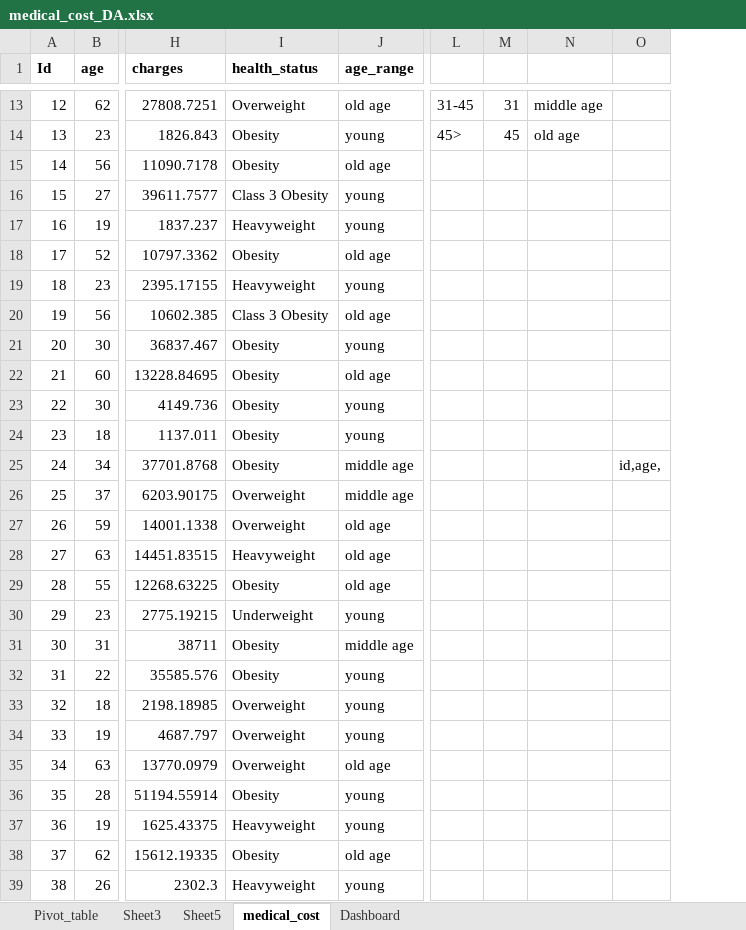
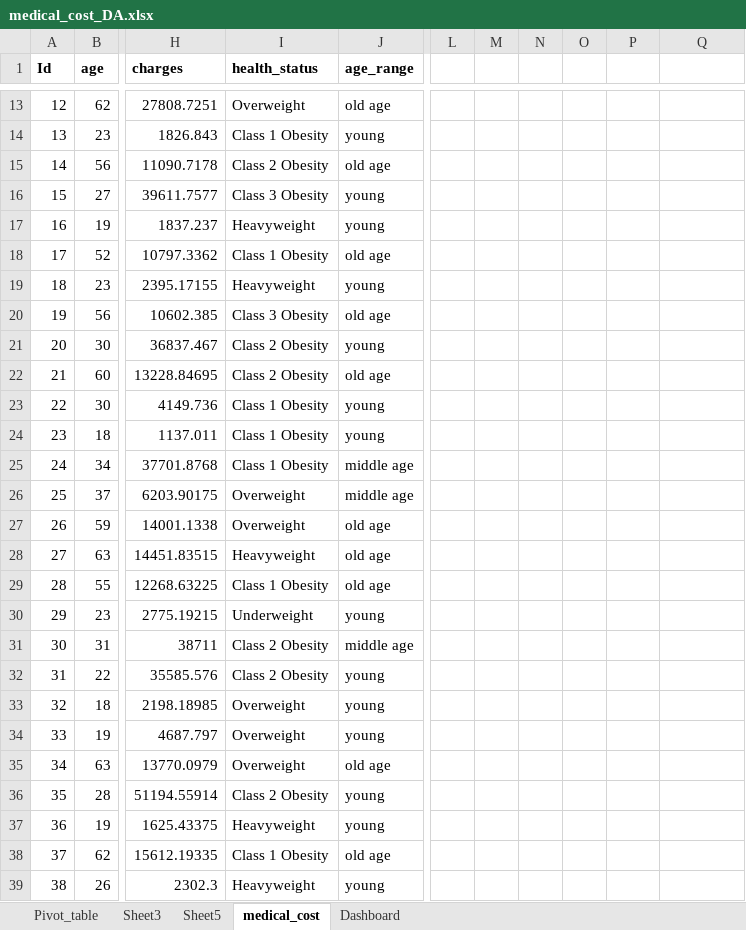
Before and after one commit to Shikhar543/Medical_Cost_DataAnalysis_Excel, an Excel workbook: medical_cost_DA.xlsx, sheet medical_cost, drawn as a sheet; only a part is shown, gaps mark what is left out; values as stored, in another font and other column widths than the file's, no borders; removed rows and columns are numbered as before the commit, all else as after; the diff covers the shown part only; the diff names each change by its address in the sheet, - before the commit and + after, or states it on an @@ line.

```diff
--- a/medical_cost_DA.xlsx (sheet medical_cost)
+++ b/medical_cost_DA.xlsx (sheet medical_cost)
+column L, empty
+column M, empty
+column N, empty
+column O, empty
-column M, rows 13-14: 31 | 45
-column O, row 25: id,age,
-P13: 31-45
+P13: (empty)
-Q13: middle age
+Q13: (empty)
-I14 (health_status): Obesity
+I14 (health_status): Class 1 Obesity
-P14: 45>
+P14: (empty)
-Q14: old age
+Q14: (empty)
-I15 (health_status): Obesity
+I15 (health_status): Class 2 Obesity
-I18 (health_status): Obesity
+I18 (health_status): Class 1 Obesity
-I21:I22 (health_status): Obesity
+I21:I22 (health_status): Class 2 Obesity
-I23:I25 (health_status): Obesity
+I23:I25 (health_status): Class 1 Obesity
-I29 (health_status): Obesity
+I29 (health_status): Class 1 Obesity
-I31:I32 (health_status): Obesity
+I31:I32 (health_status): Class 2 Obesity
-I36 (health_status): Obesity
+I36 (health_status): Class 2 Obesity
-I38 (health_status): Obesity
+I38 (health_status): Class 1 Obesity
```
Also changed, not shown: 631 edited cells elsewhere in this sheet, sheet Pivot_table, sheet Sheet3, sheet Sheet5, formulas that keep their value, charts or pictures, 2 other files.
